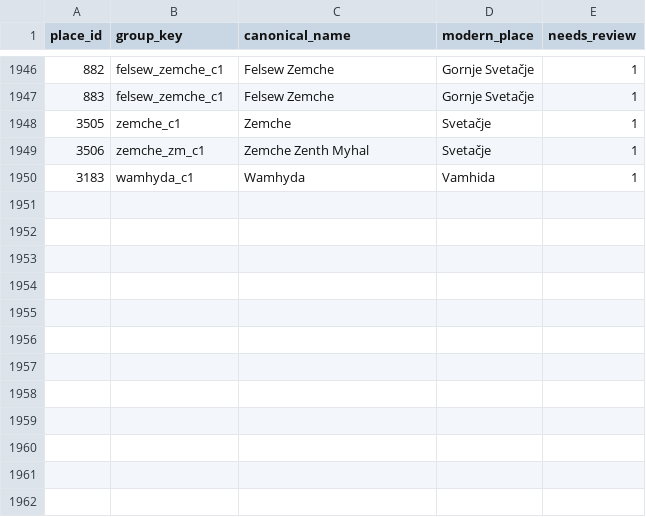
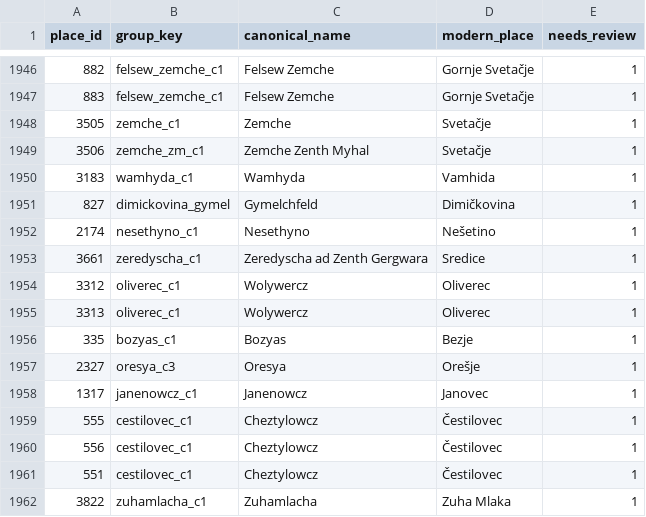
Before and after one commit to tombali/populus-early-modern-croatia, a CSV file: data/manual/place_overrides.csv, drawn as a sheet; only a part is shown, gaps mark what is left out; the diff names each change by its address in the sheet, - before the commit and + after, or states it on an @@ line.

```diff
--- a/data/manual/place_overrides.csv
+++ b/data/manual/place_overrides.csv
+row 1951: 827 | dimickovina_gymel | Gymelchfeld | Dimičkovina | 1
+row 1952: 2174 | nesethyno_c1 | Nesethyno | Nešetino | 1
+row 1953: 3661 | zeredyscha_c1 | Zeredyscha ad Zenth Gergwara | Sredice | 1
+row 1954: 3312 | oliverec_c1 | Wolywercz | Oliverec | 1
+row 1955: 3313 | oliverec_c1 | Wolywercz | Oliverec | 1
+row 1956: 335 | bozyas_c1 | Bozyas | Bezje | 1
+row 1957: 2327 | oresya_c3 | Oresya | Orešje | 1
+row 1958: 1317 | janenowcz_c1 | Janenowcz | Janovec | 1
+row 1959: 555 | cestilovec_c1 | Cheztylowcz | Čestilovec | 1
+row 1960: 556 | cestilovec_c1 | Cheztylowcz | Čestilovec | 1
+row 1961: 551 | cestilovec_c1 | Cheztylowcz | Čestilovec | 1
+row 1962: 3822 | zuhamlacha_c1 | Zuhamlacha | Zuha Mlaka | 1
```
Also changed, not shown: data/clean/place_authority.csv, data/clean/place_crosswalk.csv, 4 other files.
